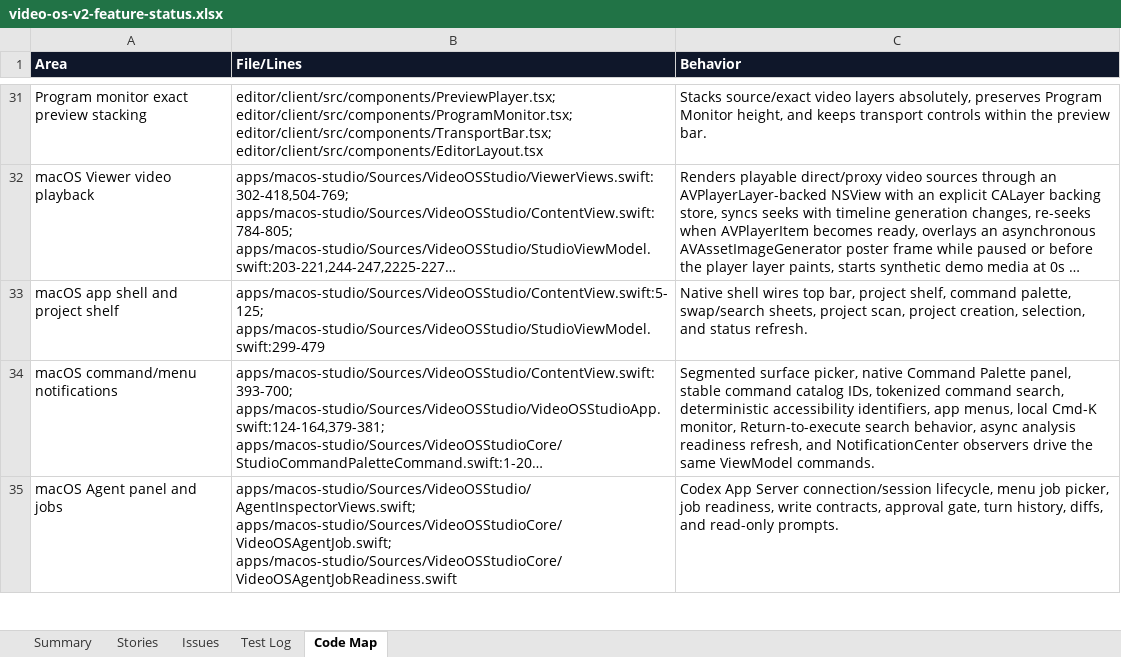
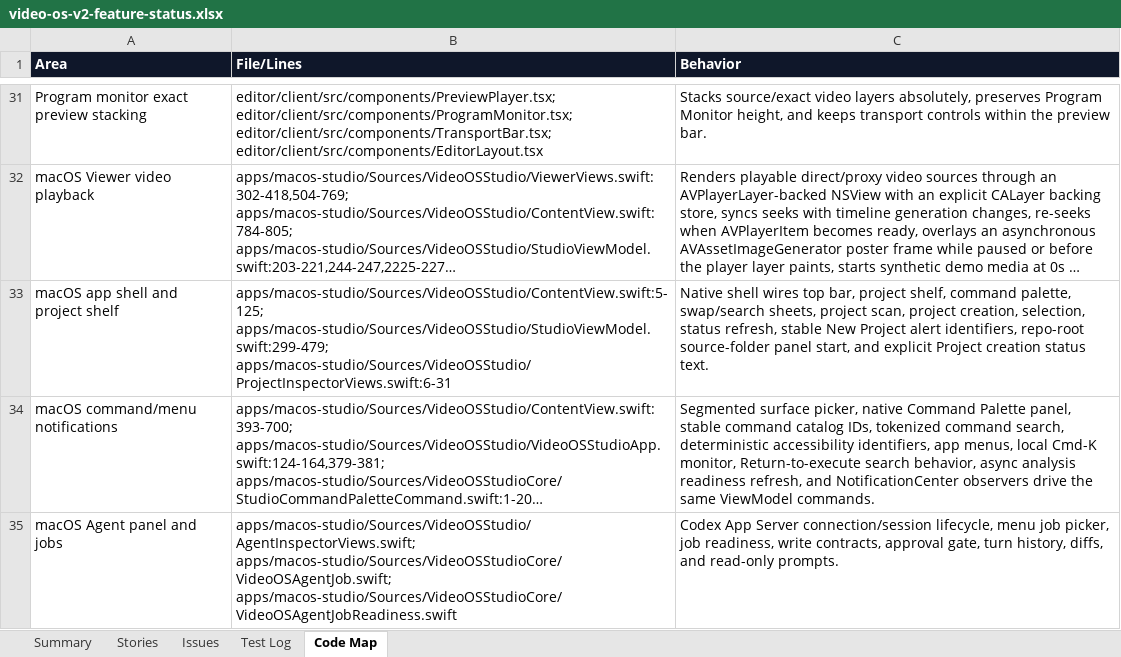
Before and after one commit to mocchalera/video-os-v2, an Excel workbook: outputs/019eee15-26e2-7cd0-b070-cb96ee4ee5ed/video-os-v2-feature-status.xlsx, sheet Code Map, drawn as a sheet; only a part is shown, gaps mark what is left out; long unchanged cells end in …; values as stored, in another font and other column widths than the file's, no borders; the diff names each change by its address in the sheet, - before the commit and + after, or states it on an @@ line.

Commit message:
Verify native project creation flow

```diff
--- a/outputs/019eee15-26e2-7cd0-b070-cb96ee4ee5ed/video-os-v2-feature-status.xlsx (sheet Code Map)
+++ b/outputs/019eee15-26e2-7cd0-b070-cb96ee4ee5ed/video-os-v2-feature-status.xlsx (sheet Code Map)
-B33 (File/Lines): apps/macos-studio/Sources/VideoOSStudio/ContentView.swift:5-125; apps/macos-studio/Sources/VideoOSStudio/StudioViewModel.swift:299-479
+B33 (File/Lines): apps/macos-studio/Sources/VideoOSStudio/ContentView.swift:5-125; apps/macos-studio/Sources/VideoOSStudio/StudioViewModel.swift:299-479; apps/macos-studio/Sources/VideoOSStudio/ProjectInspectorViews.swift:6-31
-C33 (Behavior): …creation, selection, and status refresh.
+C33 (Behavior): …creation, selection, status refresh, stable New Project alert identifiers, repo-root source-folder panel start, and explicit Project creation status text.
```
Also changed, not shown: sheet Issues, sheet Test Log, sheet Summary, sheet Stories, 9 other files.
